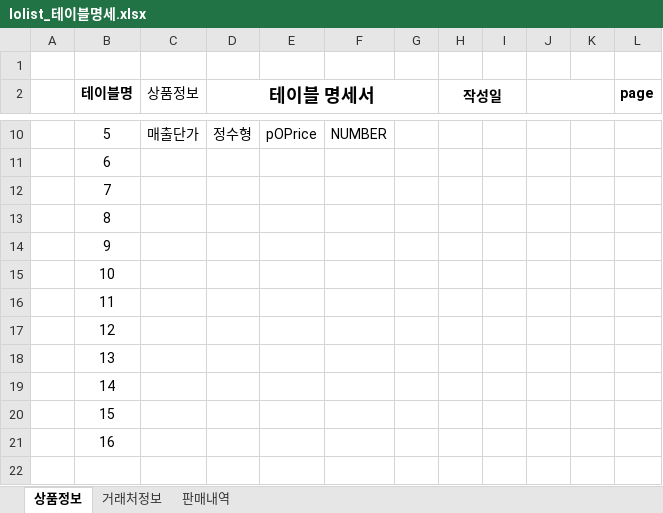
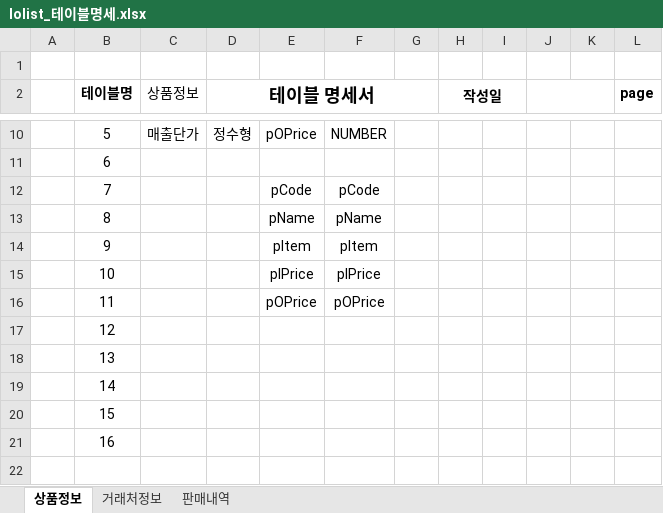
Before and after one commit to callor/Java-IoList-505-2023-06, an Excel workbook: Iolist_테이블명세.xlsx, sheet 상품정보, drawn as a sheet; only a part is shown, gaps mark what is left out; values as stored, in another font and other column widths than the file's, no borders; the diff names each change by its address in the sheet, - before the commit and + after, or states it on an @@ line.

```diff
--- a/Iolist_테이블명세.xlsx (sheet 상품정보)
+++ b/Iolist_테이블명세.xlsx (sheet 상품정보)
-E12: (empty)
+E12: pCode
-F12: (empty)
+F12: pCode
-E13: (empty)
+E13: pName
-F13: (empty)
+F13: pName
-E14: (empty)
+E14: pItem
-F14: (empty)
+F14: pItem
-E15: (empty)
+E15: pIPrice
-F15: (empty)
+F15: pIPrice
-E16: (empty)
+E16: pOPrice
-F16: (empty)
+F16: pOPrice
```
Also changed, not shown: 11 other files.
